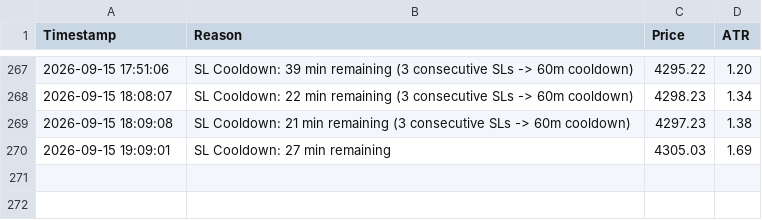
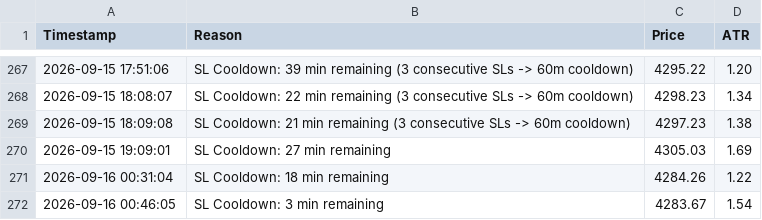
Before and after one commit to shashidaren/gold-trading-bot, a CSV file: skipped_trades.csv, drawn as a sheet; only a part is shown, gaps mark what is left out; the diff names each change by its address in the sheet, - before the commit and + after, or states it on an @@ line.

```diff
--- a/skipped_trades.csv
+++ b/skipped_trades.csv
+row 271: 2026-09-16 00:31:04 | SL Cooldown: 18 min remaining | 4284.26 | 1.22
+row 272: 2026-09-16 00:46:05 | SL Cooldown: 3 min remaining | 4283.67 | 1.54
```
Also changed, not shown: trades.csv, 2 other files.
